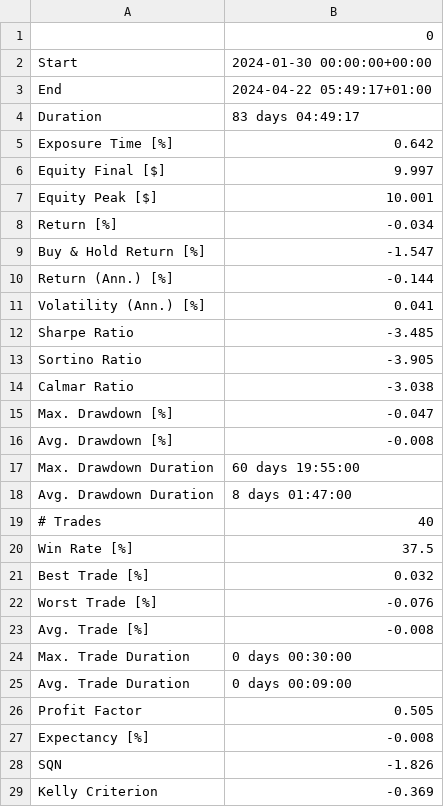
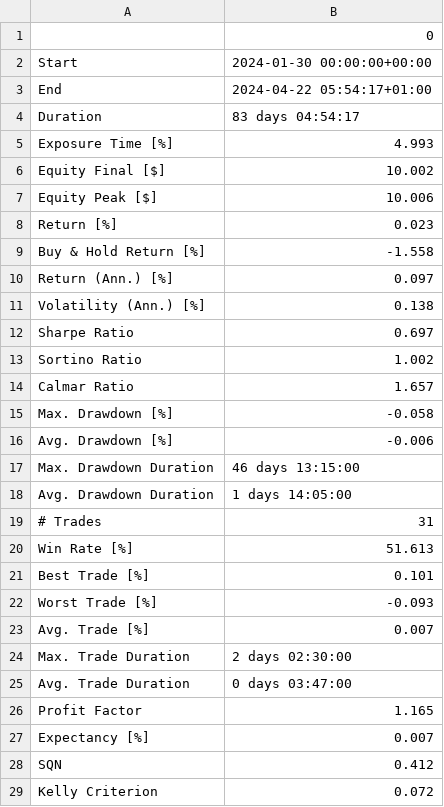
Before and after one commit to preritdas/wooster-trading-systems, a CSV file: results/raw/wooster seven train.csv, drawn as a sheet.

```diff
--- a/results/raw/wooster seven train.csv
+++ b/results/raw/wooster seven train.csv
@@ -2,28 +2,28 @@
 Start,2024-01-30 00:00:00+00:00
-End,2024-04-22 05:49:17+01:00
-Duration,83 days 04:49:17
-Exposure Time [%],0.642
-Equity Final [$],9.997
-Equity Peak [$],10.001
-Return [%],-0.034
-Buy & Hold Return [%],-1.547
-Return (Ann.) [%],-0.144
-Volatility (Ann.) [%],0.041
-Sharpe Ratio,-3.485
-Sortino Ratio,-3.905
-Calmar Ratio,-3.038
-Max. Drawdown [%],-0.047
-Avg. Drawdown [%],-0.008
-Max. Drawdown Duration,60 days 19:55:00
-Avg. Drawdown Duration,8 days 01:47:00
-# Trades,40
-Win Rate [%],37.5
-Best Trade [%],0.032
-Worst Trade [%],-0.076
-Avg. Trade [%],-0.008
-Max. Trade Duration,0 days 00:30:00
-Avg. Trade Duration,0 days 00:09:00
-Profit Factor,0.505
-Expectancy [%],-0.008
-SQN,-1.826
-Kelly Criterion,-0.369
+End,2024-04-22 05:54:17+01:00
+Duration,83 days 04:54:17
+Exposure Time [%],4.993
+Equity Final [$],10.002
+Equity Peak [$],10.006
+Return [%],0.023
+Buy & Hold Return [%],-1.558
+Return (Ann.) [%],0.097
+Volatility (Ann.) [%],0.138
+Sharpe Ratio,0.697
+Sortino Ratio,1.002
+Calmar Ratio,1.657
+Max. Drawdown [%],-0.058
+Avg. Drawdown [%],-0.006
+Max. Drawdown Duration,46 days 13:15:00
+Avg. Drawdown Duration,1 days 14:05:00
+# Trades,31
+Win Rate [%],51.613
+Best Trade [%],0.101
+Worst Trade [%],-0.093
+Avg. Trade [%],0.007
+Max. Trade Duration,2 days 02:30:00
+Avg. Trade Duration,0 days 03:47:00
+Profit Factor,1.165
+Expectancy [%],0.007
+SQN,0.412
+Kelly Criterion,0.072
```
Also changed, not shown: results/raw/wooster six train.csv, 6 other files.
